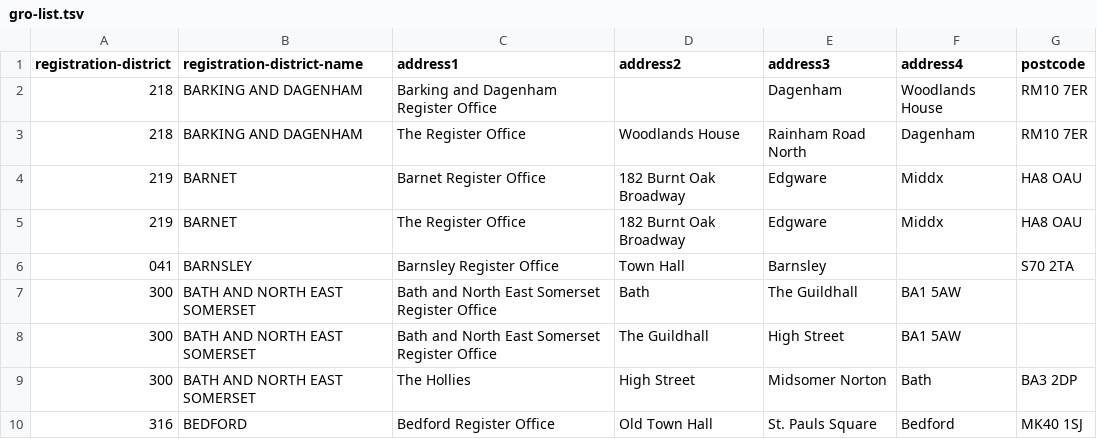
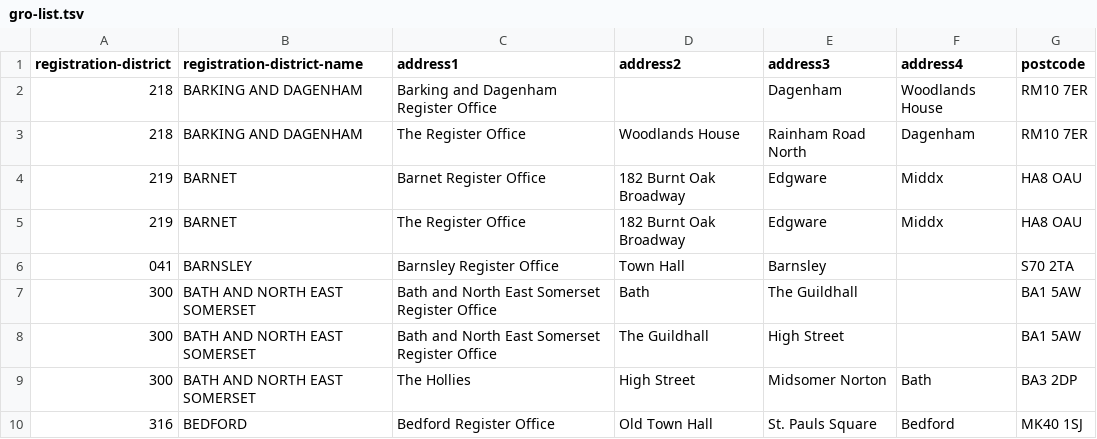
Before and after one commit to openregister/register-office-data, a TSV file: lists/gro-list/gro-list.tsv, drawn as a sheet; only a part is shown.

Commit message:
Fix column data in address rows

```diff
--- a/lists/gro-list/gro-list.tsv
+++ b/lists/gro-list/gro-list.tsv
@@ -6,4 +6,4 @@ registration-district	registration-district-name	address1	address2	address3	addr
 041	BARNSLEY	Barnsley Register Office	Town Hall	Barnsley		S70 2TA
-300	BATH AND NORTH EAST SOMERSET	Bath and North East Somerset Register Office	Bath	The Guildhall	BA1 5AW
-300	BATH AND NORTH EAST SOMERSET	Bath and North East Somerset Register Office	The Guildhall	High Street	BA1 5AW
+300	BATH AND NORTH EAST SOMERSET	Bath and North East Somerset Register Office	Bath	The Guildhall		BA1 5AW
+300	BATH AND NORTH EAST SOMERSET	Bath and North East Somerset Register Office	The Guildhall	High Street		BA1 5AW
 300	BATH AND NORTH EAST SOMERSET	The Hollies	High Street	Midsomer Norton	Bath	BA3 2DP
```
